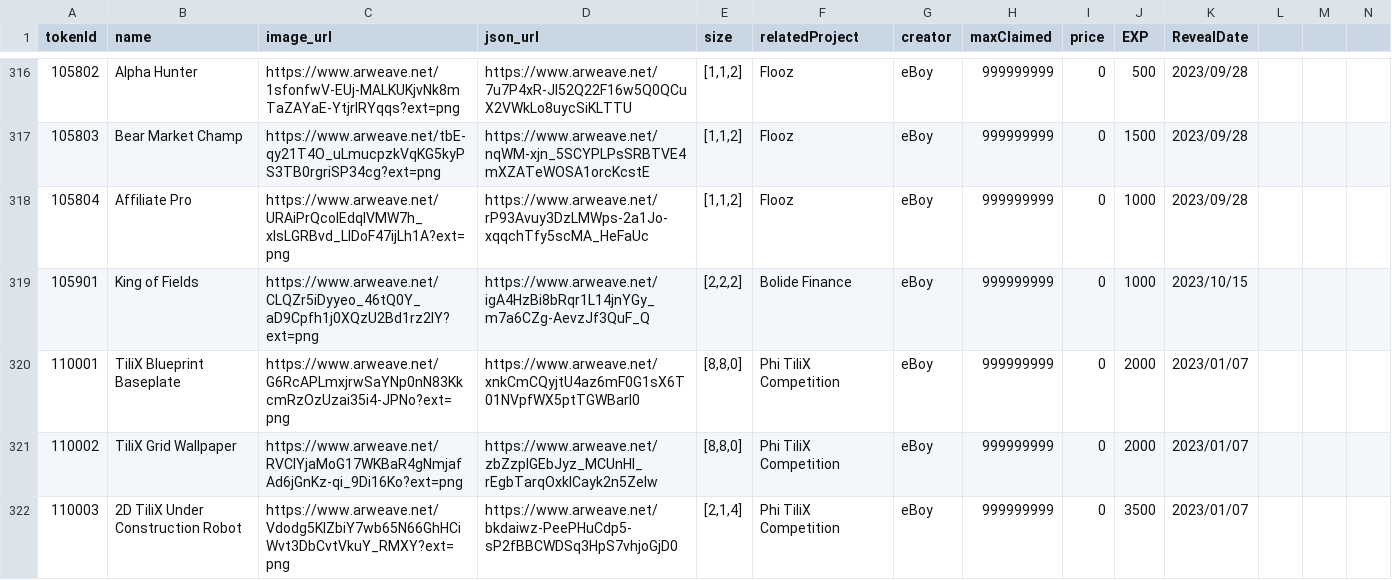
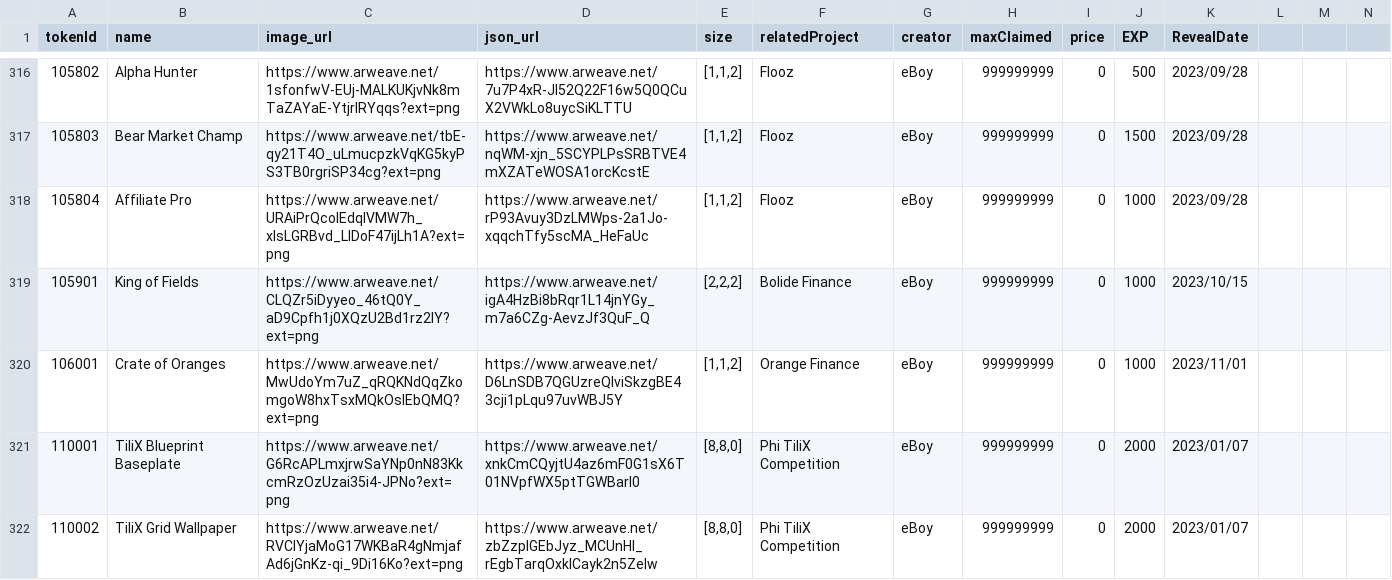
Before and after one commit to PHI-LABS-INC/Polygon-phi-contract, a CSV file: tasks/scripts/csv/setting_questObjects.csv, drawn as a sheet; only a part is shown, gaps mark what is left out; the shorter side is filled out with more unchanged rows; rows hold the shown columns only; the diff names each change by its address in the sheet, - before the commit and + after, or states it on an @@ line.

Commit message:
feat: Update quest object csv for Orange Finance quest

```diff
--- a/tasks/scripts/csv/setting_questObjects.csv
+++ b/tasks/scripts/csv/setting_questObjects.csv
+row 320: 106001 | Crate of Oranges | https://www.arweave.net/MwUdoYm7uZ_qRQKNdQqZkomgoW8hxTsxMQkOsIEbQMQ?ext=png | https://www.arweave.net/D6LnSDB7QGUzreQlviSkzgBE43cji1pLqu97uvWBJ5Y | [1,1,2] | Orange Finance | eBoy | 999999999 | 0 | 1000 | 2023/11/01
```
